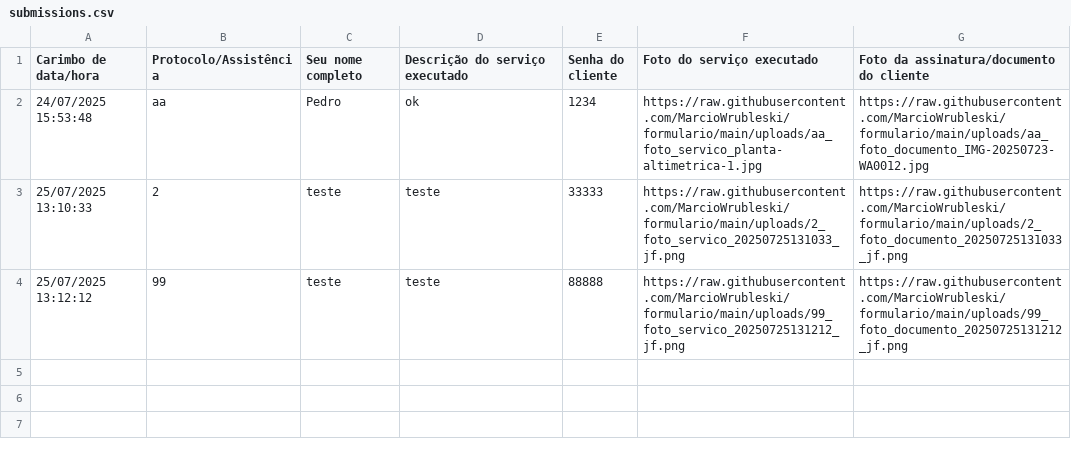
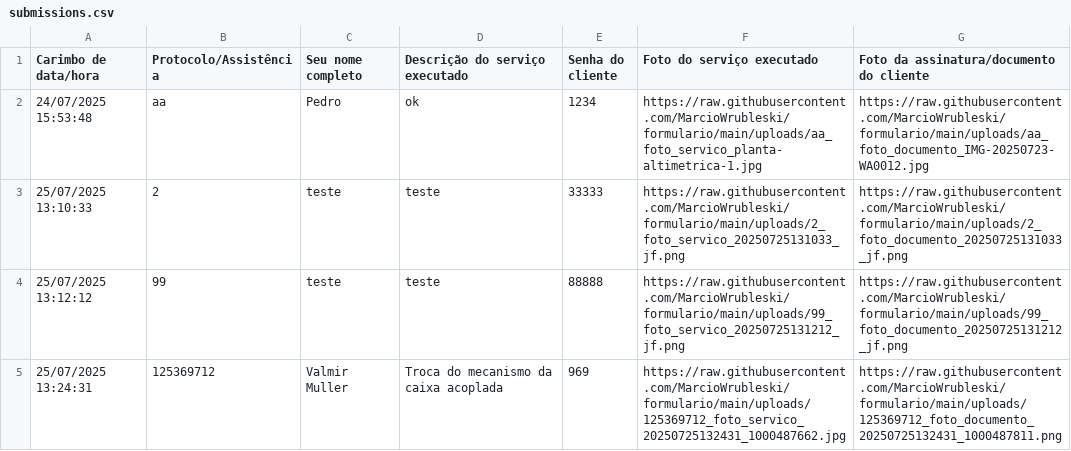
Before and after one commit to MarcioWrubleski/formulario, a CSV file: submissions.csv, drawn as a sheet; the diff names each change by its address in the sheet, - before the commit and + after, or states it on an @@ line.

Commit message:
Adiciona nova resposta ao CSV

```diff
--- a/submissions.csv
+++ b/submissions.csv
+row 5: 25/07/2025 13:24:31 | 125369712 | Valmir Muller | Troca do mecanismo da caixa acoplada | 969 | https://raw.githubusercontent.com/MarcioWrubleski/formulario/main/uploads/125369712_foto_servico_20250725132431_1000487662.jpg | https://raw.githubusercontent.com/MarcioWrubleski/formulario/main/uploads/125369712_foto_documento_20250725132431_1000487811.png
```
